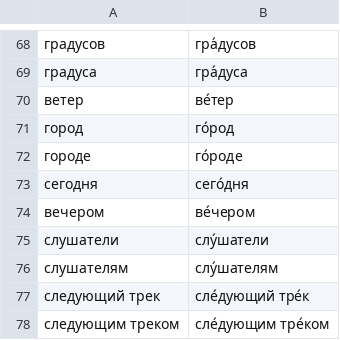
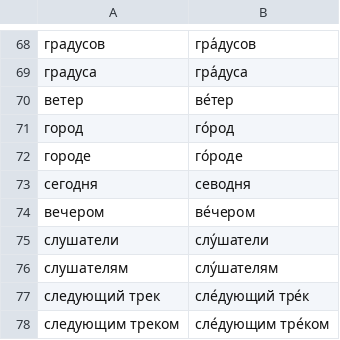
Before and after one commit to Xenomorphchyma/AITruckRadio, a TSV file: prompts/pronunciation_ru.tsv, drawn as a sheet; only a part is shown, gaps mark what is left out; the diff names each change by its address in the sheet, - before the commit and + after, or states it on an @@ line.

```diff
--- a/prompts/pronunciation_ru.tsv
+++ b/prompts/pronunciation_ru.tsv
-B73: сего́дня
+B73: севодня
```
Also changed, not shown: 7 other files.
